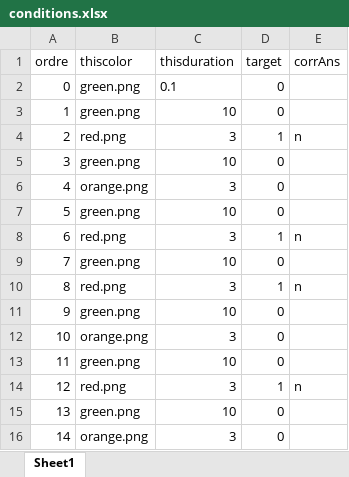
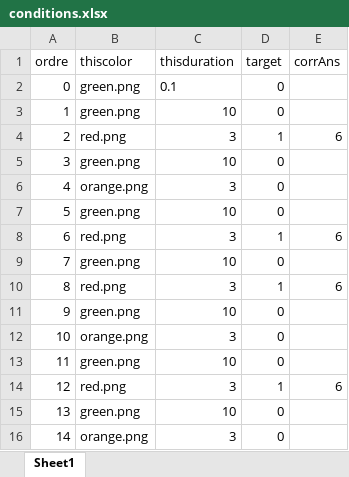
Before and after one commit to Elie13006/alarmeVR, an Excel workbook: conditions.xlsx, sheet Sheet1, drawn as a sheet; only a part is shown; values as stored, in another font and other column widths than the file's, no borders; the diff covers the shown part only; the diff names each change by its address in the sheet, - before the commit and + after, or states it on an @@ line.

```diff
--- a/conditions.xlsx (sheet Sheet1)
+++ b/conditions.xlsx (sheet Sheet1)
-E4 (corrAns): n
+E4 (corrAns): 6
-E8 (corrAns): n
+E8 (corrAns): 6
-E10 (corrAns): n
+E10 (corrAns): 6
-E14 (corrAns): n
+E14 (corrAns): 6
```
Also changed, not shown: 8 edited cells elsewhere in this sheet.
